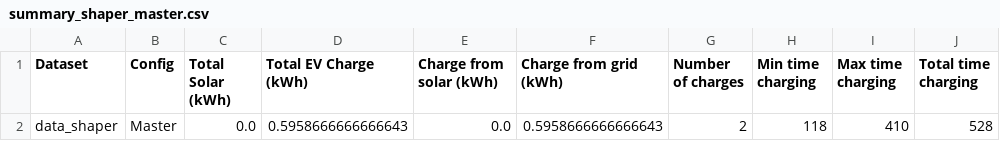
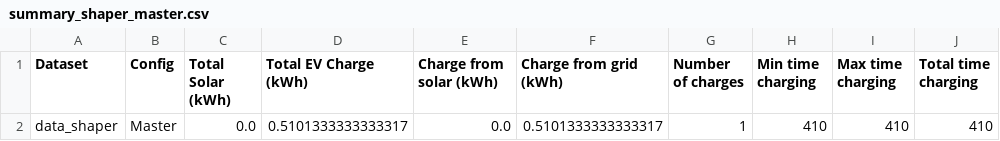
Before and after one commit to OpenEVSE/openevse_esp32_firmware, a CSV file: divert_sim/output/summary_shaper_master.csv, drawn as a sheet.

Commit message:
Fixed the interactie simulation work with data shaper

```diff
--- a/divert_sim/output/summary_shaper_master.csv
+++ b/divert_sim/output/summary_shaper_master.csv
@@ -1,2 +1,2 @@
 "Dataset","Config","Total Solar (kWh)","Total EV Charge (kWh)","Charge from solar (kWh)","Charge from grid (kWh)","Number of charges","Min time charging","Max time charging","Total time charging"
-"data_shaper","Master",0.0,0.5958666666666643,0.0,0.5958666666666643,2,118,410,528
+"data_shaper","Master",0.0,0.5101333333333317,0.0,0.5101333333333317,1,410,410,410
```
Also changed, not shown: 2 other files.
